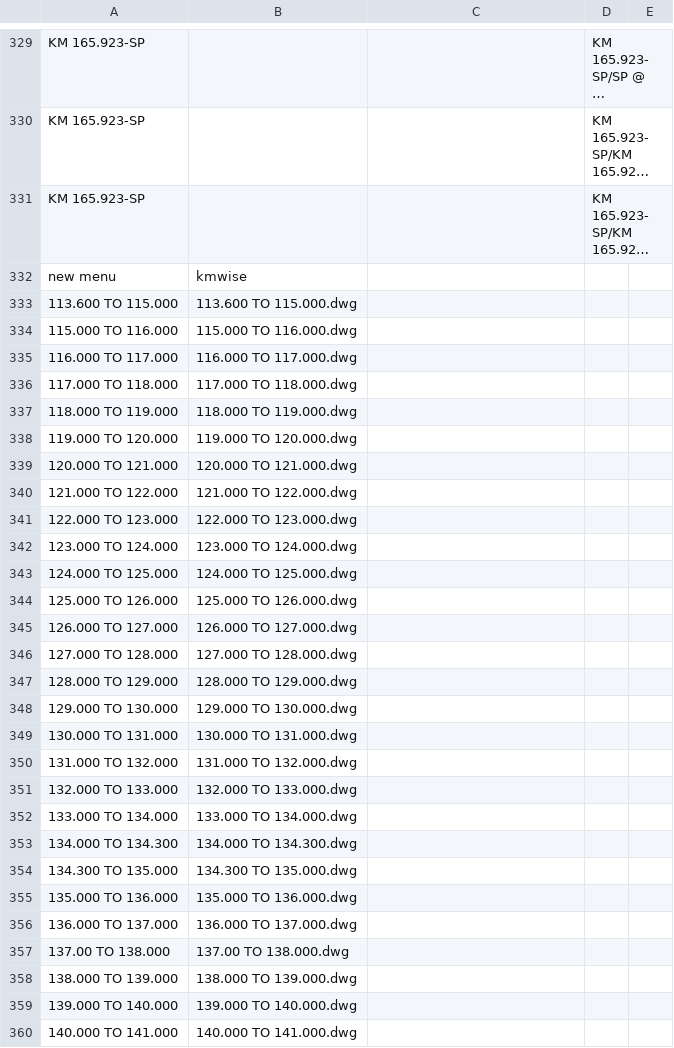
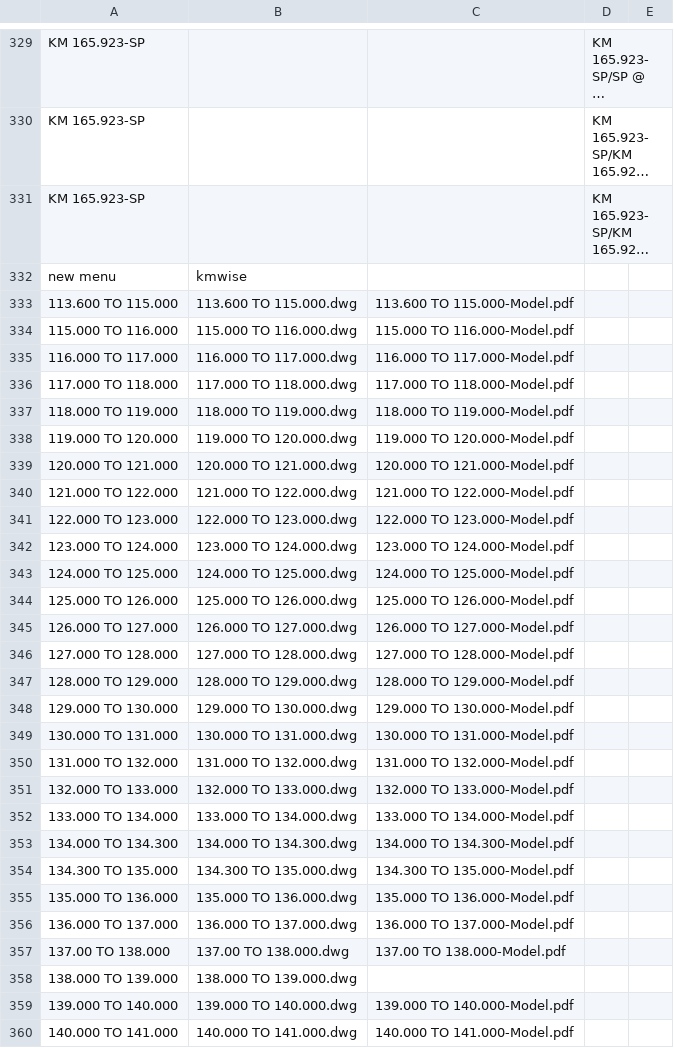
Before and after one commit to planetskht/HNSS-Phase-1, a CSV file: import.csv, drawn as a sheet; only a part is shown, gaps mark what is left out; long unchanged cells end in …; the diff covers the shown part only; the diff names each change by its address in the sheet, - before the commit and + after, or states it on an @@ line.

Commit message:
add pdfs kmwise

```diff
--- a/import.csv
+++ b/import.csv
-C333: (empty)
+C333: 113.600 TO 115.000-Model.pdf
-C334: (empty)
+C334: 115.000 TO 116.000-Model.pdf
-C335: (empty)
+C335: 116.000 TO 117.000-Model.pdf
-C336: (empty)
+C336: 117.000 TO 118.000-Model.pdf
-C337: (empty)
+C337: 118.000 TO 119.000-Model.pdf
-C338: (empty)
+C338: 119.000 TO 120.000-Model.pdf
-C339: (empty)
+C339: 120.000 TO 121.000-Model.pdf
-C340: (empty)
+C340: 121.000 TO 122.000-Model.pdf
-C341: (empty)
+C341: 122.000 TO 123.000-Model.pdf
-C342: (empty)
+C342: 123.000 TO 124.000-Model.pdf
-C343: (empty)
+C343: 124.000 TO 125.000-Model.pdf
-C344: (empty)
+C344: 125.000 TO 126.000-Model.pdf
-C345: (empty)
+C345: 126.000 TO 127.000-Model.pdf
-C346: (empty)
+C346: 127.000 TO 128.000-Model.pdf
-C347: (empty)
+C347: 128.000 TO 129.000-Model.pdf
-C348: (empty)
+C348: 129.000 TO 130.000-Model.pdf
-C349: (empty)
+C349: 130.000 TO 131.000-Model.pdf
-C350: (empty)
+C350: 131.000 TO 132.000-Model.pdf
-C351: (empty)
+C351: 132.000 TO 133.000-Model.pdf
-C352: (empty)
+C352: 133.000 TO 134.000-Model.pdf
-C353: (empty)
+C353: 134.000 TO 134.300-Model.pdf
-C354: (empty)
+C354: 134.300 TO 135.000-Model.pdf
-C355: (empty)
+C355: 135.000 TO 136.000-Model.pdf
-C356: (empty)
+C356: 136.000 TO 137.000-Model.pdf
-C357: (empty)
+C357: 137.00 TO 138.000-Model.pdf
-C359: (empty)
+C359: 139.000 TO 140.000-Model.pdf
-C360: (empty)
+C360: 140.000 TO 141.000-Model.pdf
```
Also changed, not shown: 131 edited cells elsewhere in this file.
